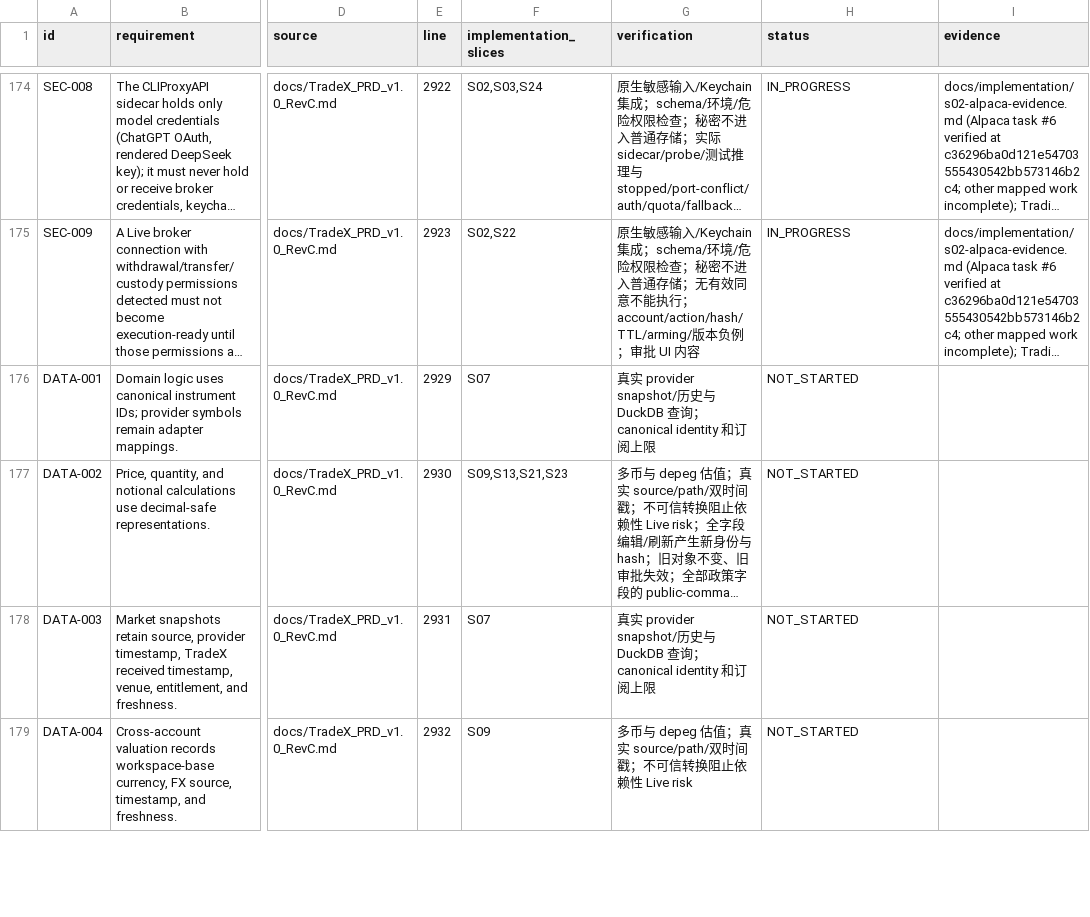
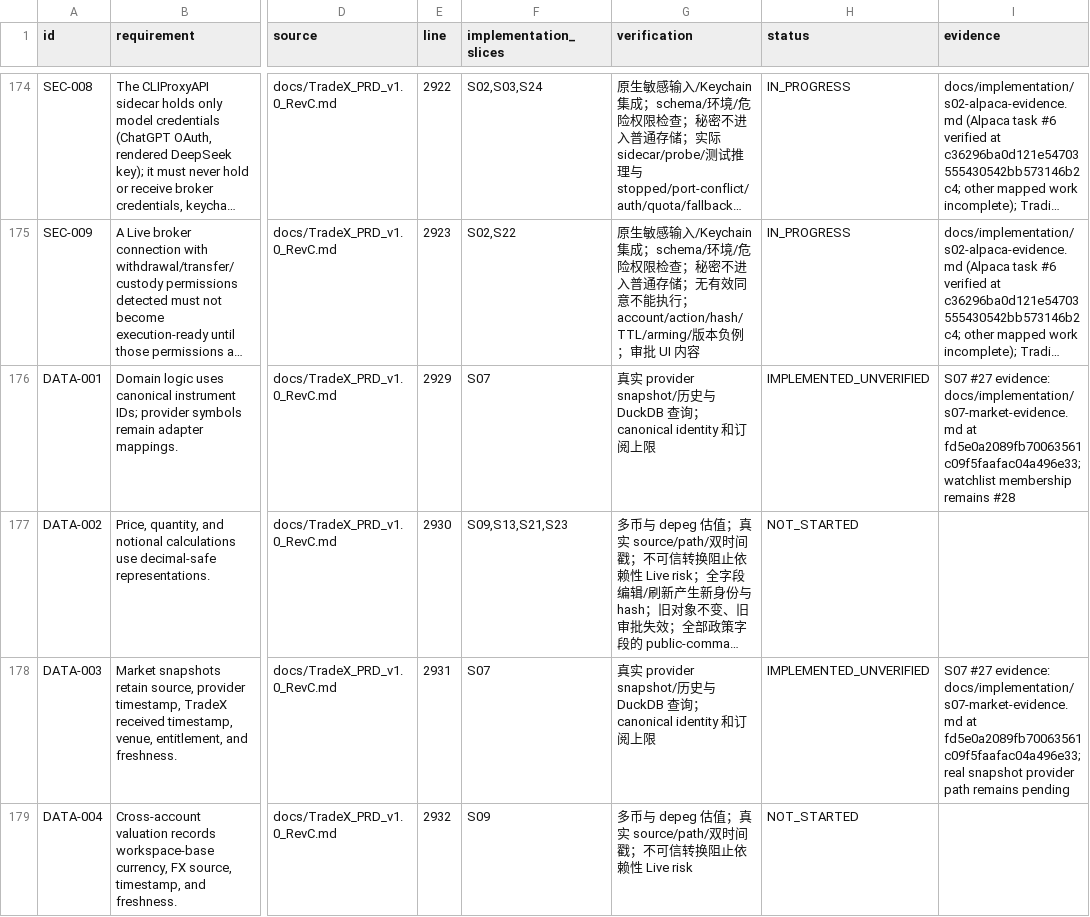
Before and after one commit to kaiqiangh/tradex, a CSV file: docs/implementation/requirements.csv, drawn as a sheet; only a part is shown, gaps mark what is left out; long unchanged cells end in …; the diff covers the shown part only; the diff names each change by its address in the sheet, - before the commit and + after, or states it on an @@ line.

Commit message:
docs: mark S07 market surfaces verified

```diff
--- a/docs/implementation/requirements.csv
+++ b/docs/implementation/requirements.csv
-H176 (status): NOT_STARTED
+H176 (status): IMPLEMENTED_UNVERIFIED
-I176 (evidence): (empty)
+I176 (evidence): S07 #27 evidence: docs/implementation/s07-market-evidence.md at fd5e0a2089fb70063561c09f5faafac04a496e33; watchlist membership remains #28
-H178 (status): NOT_STARTED
+H178 (status): IMPLEMENTED_UNVERIFIED
-I178 (evidence): (empty)
+I178 (evidence): S07 #27 evidence: docs/implementation/s07-market-evidence.md at fd5e0a2089fb70063561c09f5faafac04a496e33; real snapshot provider path remains pending
```
Also changed, not shown: 8 edited cells elsewhere in this file, docs/implementation/surfaces.csv, 1 other file.
